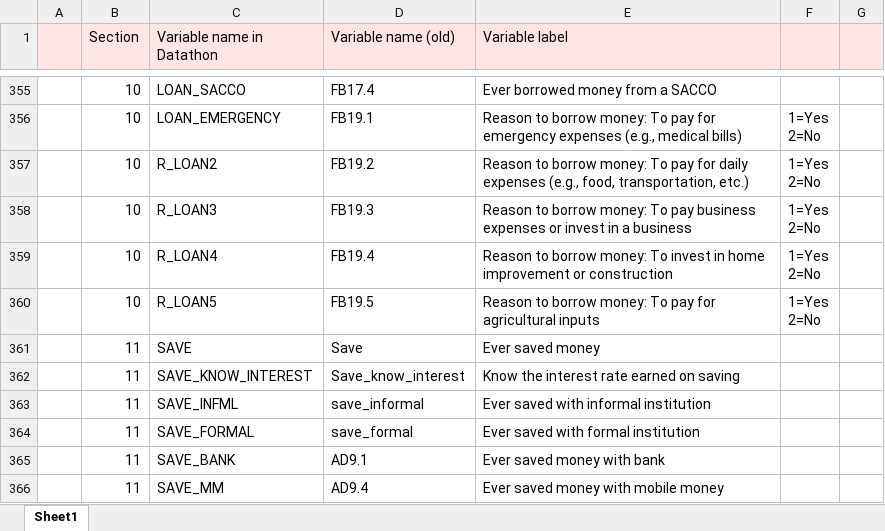
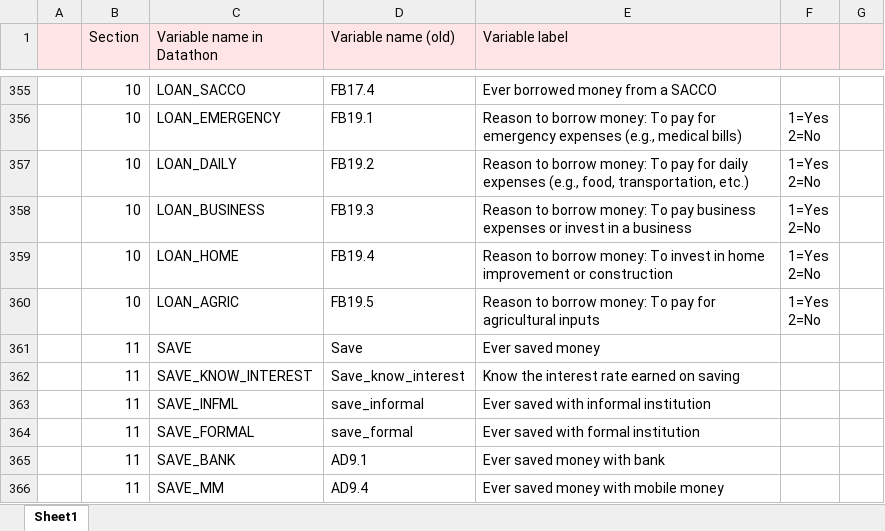
Before and after one commit to maiskt/hackathon.github.io, an Excel workbook: Variable list_2019.xlsx, sheet Sheet1, drawn as a sheet; only a part is shown, gaps mark what is left out; values as stored, in another font and other column widths than the file's, no borders; the diff names each change by its address in the sheet, - before the commit and + after, or states it on an @@ line.

Commit message:
Update Variable list_2019.xlsx
Rename varibles in section 10 (reason for loan)

```diff
--- a/Variable list_2019.xlsx (sheet Sheet1)
+++ b/Variable list_2019.xlsx (sheet Sheet1)
-C357 (Variable name in Datathon): R_LOAN2
+C357 (Variable name in Datathon): LOAN_DAILY
-C358 (Variable name in Datathon): R_LOAN3
+C358 (Variable name in Datathon): LOAN_BUSINESS
-C359 (Variable name in Datathon): R_LOAN4
+C359 (Variable name in Datathon): LOAN_HOME
-C360 (Variable name in Datathon): R_LOAN5
+C360 (Variable name in Datathon): LOAN_AGRIC
```
